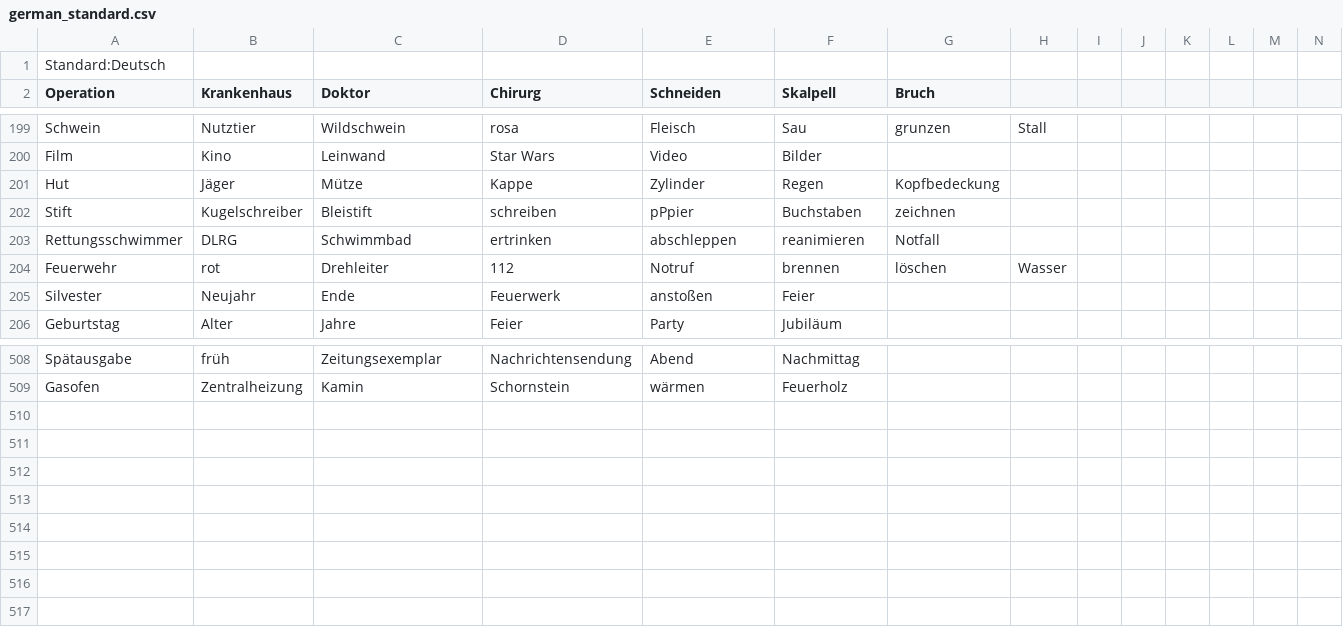
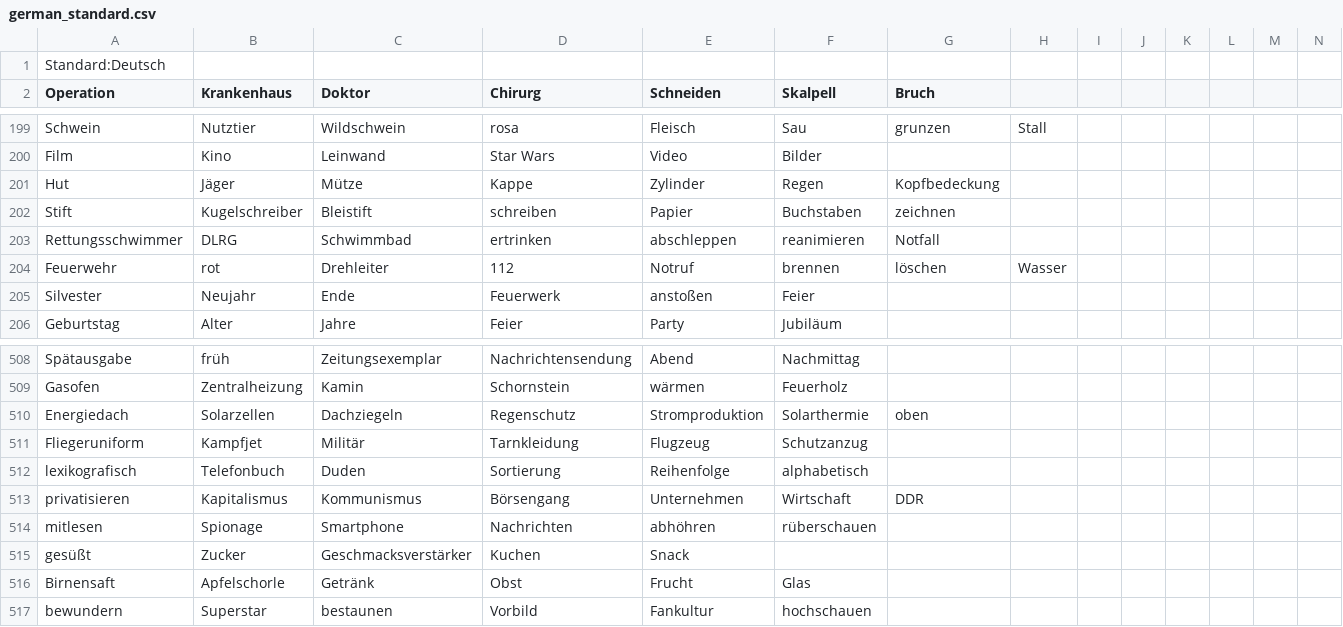
Before and after one commit to STREBER24/Explain-It, a CSV file: src/assets/data/german_standard.csv, drawn as a sheet; only a part is shown, gaps mark what is left out.

```diff
--- a/src/assets/data/german_standard.csv
+++ b/src/assets/data/german_standard.csv
@@ -201,3 +201,3 @@ Film,Kino,Leinwand,Star Wars,Video,Bilder
 Hut,Jäger,Mütze,Kappe,Zylinder,Regen,Kopfbedeckung
-Stift,Kugelschreiber,Bleistift,schreiben,pPpier,Buchstaben,zeichnen
+Stift,Kugelschreiber,Bleistift,schreiben,Papier,Buchstaben,zeichnen
 Rettungsschwimmer,DLRG,Schwimmbad,ertrinken,abschleppen,reanimieren,Notfall
@@ -509 +509,9 @@ Spätausgabe,früh,Zeitungsexemplar,Nachrichtensendung,Abend,Nachmittag
 Gasofen,Zentralheizung,Kamin,Schornstein,wärmen,Feuerholz
+Energiedach,Solarzellen,Dachziegeln,Regenschutz,Stromproduktion,Solarthermie,oben
+Fliegeruniform,Kampfjet,Militär,Tarnkleidung,Flugzeug,Schutzanzug
+lexikografisch,Telefonbuch,Duden,Sortierung,Reihenfolge,alphabetisch
+privatisieren,Kapitalismus,Kommunismus,Börsengang,Unternehmen,Wirtschaft,DDR
+mitlesen,Spionage,Smartphone,Nachrichten,abhöhren,rüberschauen
+gesüßt,Zucker,Geschmacksverstärker,Kuchen,Snack
+Birnensaft,Apfelschorle,Getränk,Obst,Frucht,Glas
+bewundern,Superstar,bestaunen,Vorbild,Fankultur,hochschauen
```
Also changed, not shown: 4 other files.
